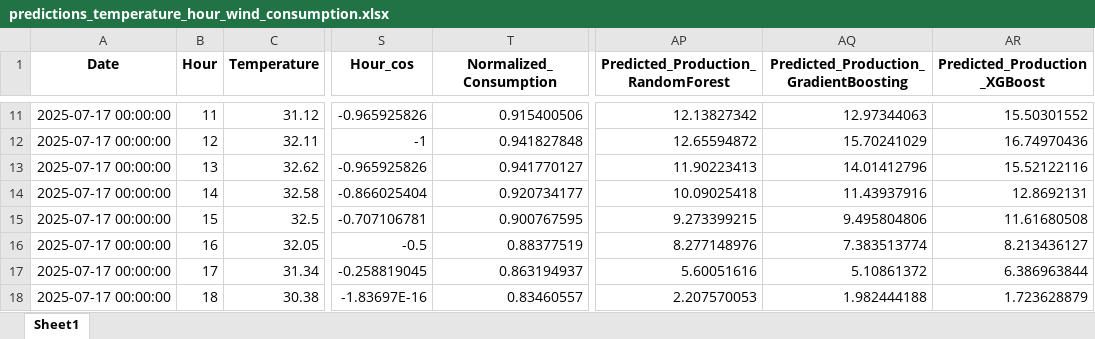
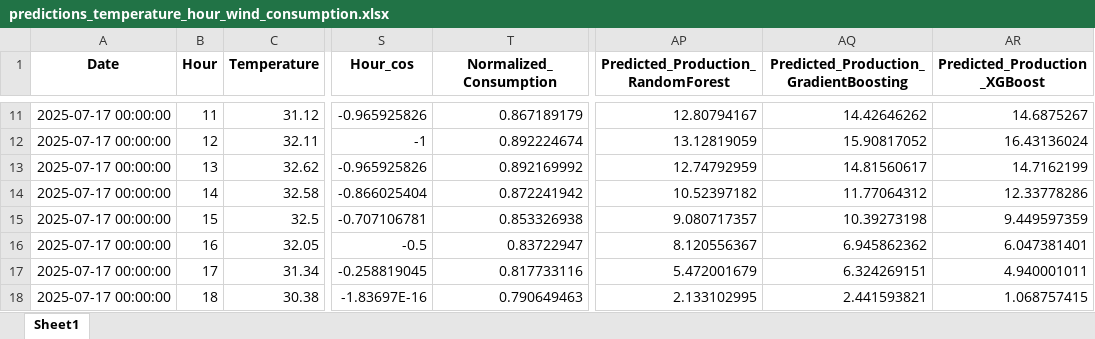
Before and after one commit to Chairetisl/Energy_Forecast_P, an Excel workbook: predictions_temperature_hour_wind_consumption.xlsx, sheet Sheet1, drawn as a sheet; only a part is shown, gaps mark what is left out; values as stored, in another font and other column widths than the file's, no borders; the diff covers the shown part only; the diff names each change by its address in the sheet, - before the commit and + after, or states it on an @@ line.

```diff
--- a/predictions_temperature_hour_wind_consumption.xlsx (sheet Sheet1)
+++ b/predictions_temperature_hour_wind_consumption.xlsx (sheet Sheet1)
-T11 (Normalized_Consumption): 0.915400506
+T11 (Normalized_Consumption): 0.867189179
-AP11: 12.13827342
+AP11: 12.80794167
-AQ11: 12.97344063
+AQ11: 14.42646262
-AR11 (Predicted_Production_XGBoost): 15.50301552
+AR11 (Predicted_Production_XGBoost): 14.6875267
-T12 (Normalized_Consumption): 0.941827848
+T12 (Normalized_Consumption): 0.892224674
-AP12: 12.65594872
+AP12: 13.12819059
-AQ12: 15.70241029
+AQ12: 15.90817052
-AR12 (Predicted_Production_XGBoost): 16.74970436
+AR12 (Predicted_Production_XGBoost): 16.43136024
-T13 (Normalized_Consumption): 0.941770127
+T13 (Normalized_Consumption): 0.892169992
-AP13: 11.90223413
+AP13: 12.74792959
-AQ13: 14.01412796
+AQ13: 14.81560617
-AR13 (Predicted_Production_XGBoost): 15.52122116
+AR13 (Predicted_Production_XGBoost): 14.7162199
-T14 (Normalized_Consumption): 0.920734177
+T14 (Normalized_Consumption): 0.872241942
-AP14: 10.09025418
+AP14: 10.52397182
-AQ14: 11.43937916
+AQ14: 11.77064312
-AR14 (Predicted_Production_XGBoost): 12.8692131
+AR14 (Predicted_Production_XGBoost): 12.33778286
-T15 (Normalized_Consumption): 0.900767595
+T15 (Normalized_Consumption): 0.853326938
-AP15: 9.273399215
+AP15: 9.080717357
-AQ15: 9.495804806
+AQ15: 10.39273198
-AR15 (Predicted_Production_XGBoost): 11.61680508
+AR15 (Predicted_Production_XGBoost): 9.449597359
-T16 (Normalized_Consumption): 0.88377519
+T16 (Normalized_Consumption): 0.83722947
-AP16: 8.277148976
+AP16: 8.120556367
-AQ16: 7.383513774
+AQ16: 6.945862362
-AR16 (Predicted_Production_XGBoost): 8.213436127
+AR16 (Predicted_Production_XGBoost): 6.047381401
-T17 (Normalized_Consumption): 0.863194937
+T17 (Normalized_Consumption): 0.817733116
-AP17: 5.60051616
+AP17: 5.472001679
-AQ17: 5.10861372
+AQ17: 6.324269151
-AR17 (Predicted_Production_XGBoost): 6.386963844
+AR17 (Predicted_Production_XGBoost): 4.940001011
-T18 (Normalized_Consumption): 0.83460557
+T18 (Normalized_Consumption): 0.790649463
-AP18: 2.207570053
+AP18: 2.133102995
-AQ18: 1.982444188
+AQ18: 2.441593821
-AR18 (Predicted_Production_XGBoost): 1.723628879
+AR18 (Predicted_Production_XGBoost): 1.068757415
```
Also changed, not shown: 151 edited cells elsewhere in this sheet, ERMIS_II - Real1.xlsx.
